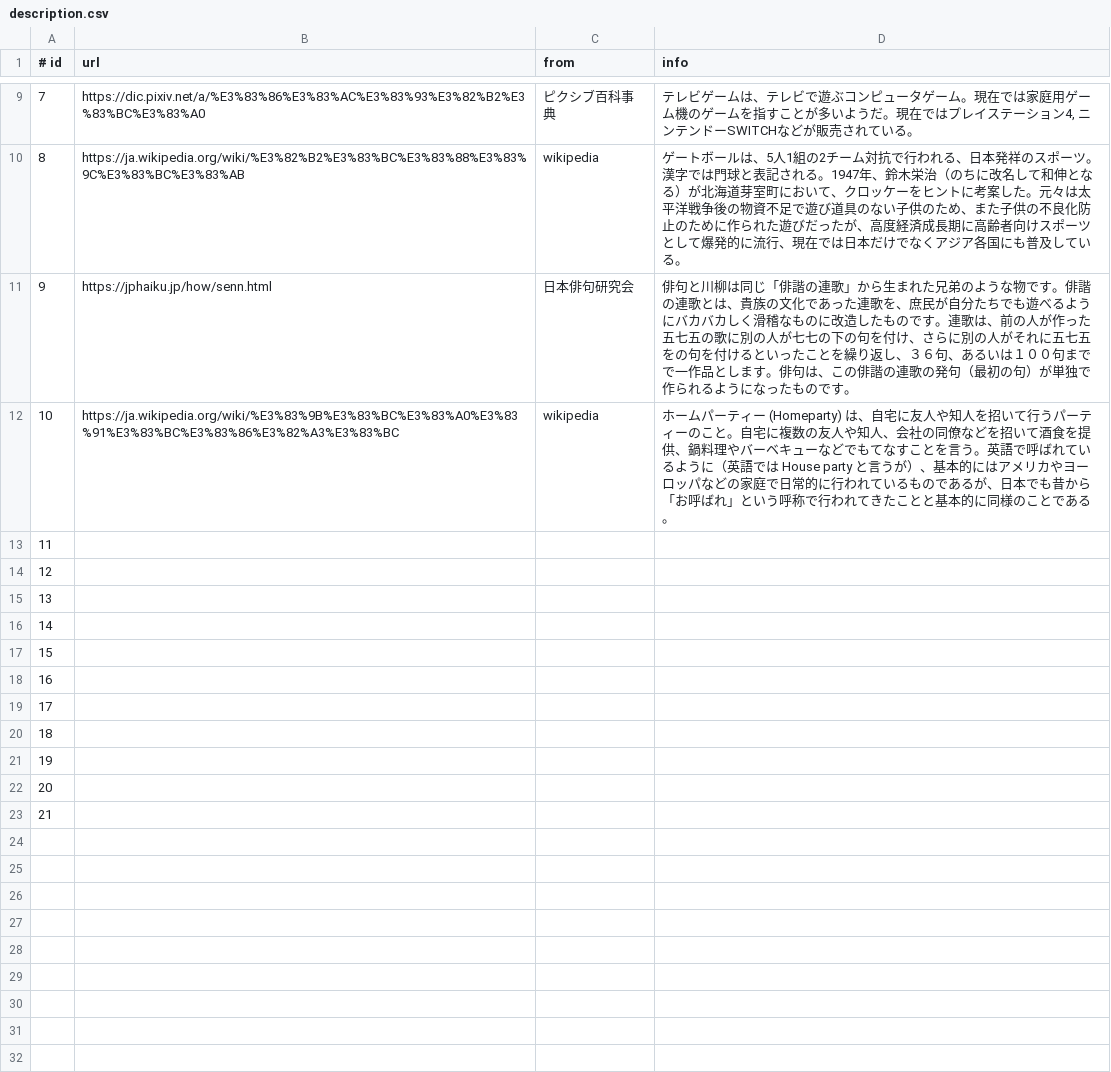
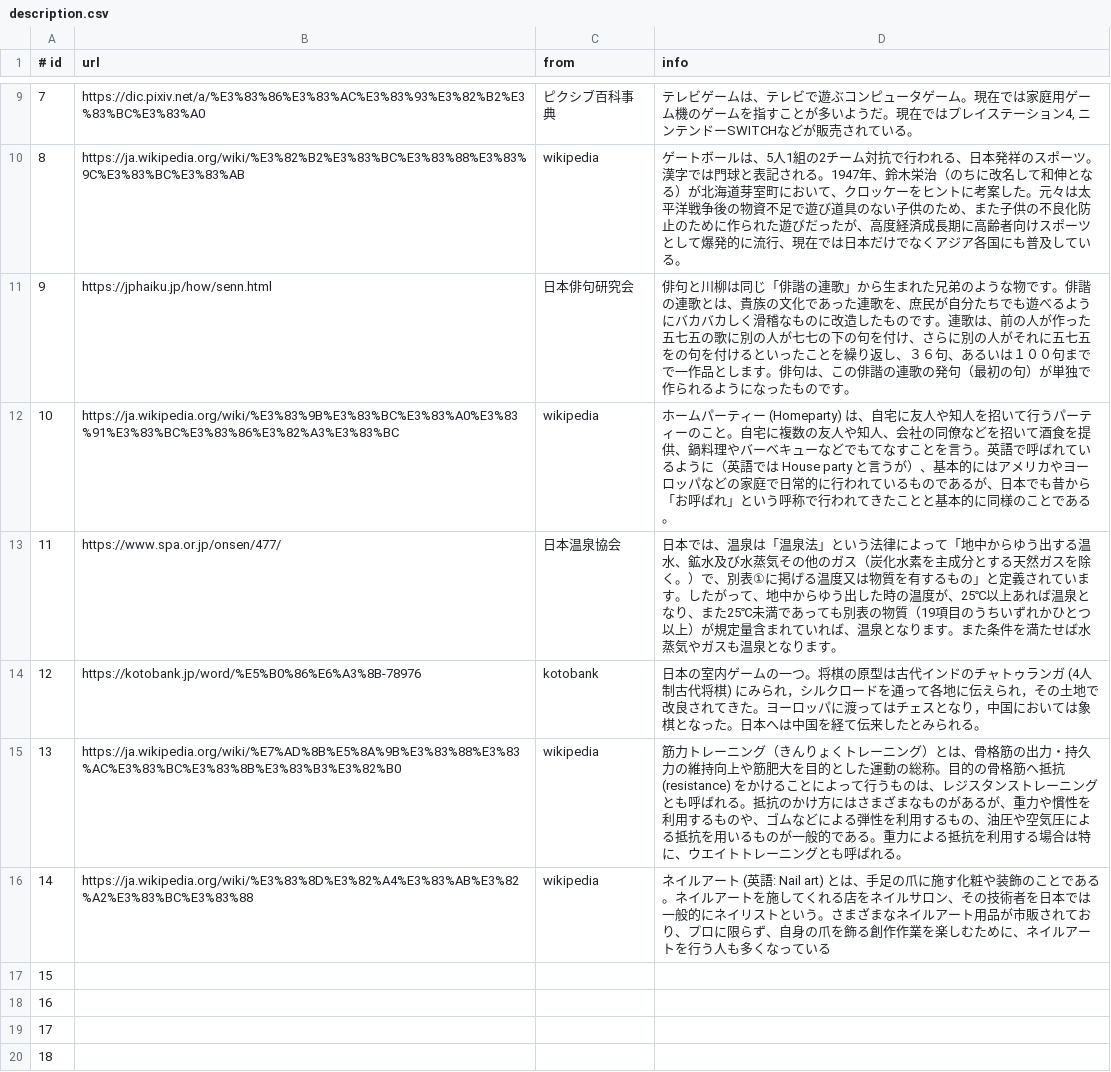
Before and after one commit to sh-miyoshi/doraku, a CSV file: backend/database/description.csv, drawn as a sheet; only a part is shown, gaps mark what is left out; the shorter side is filled out with more unchanged rows.

Commit message:
update hobby data

```diff
--- a/backend/database/description.csv
+++ b/backend/database/description.csv
@@ -12,6 +12,6 @@
 10,"https://ja.wikipedia.org/wiki/%E3%83%9B%E3%83%BC%E3%83%A0%E3%83%91%E3%83%BC%E3%83%86%E3%82%A3%E3%83%BC",wikipedia,"ホームパーティー (Homeparty) は、自宅に友人や知人を招いて行うパーティーのこと。自宅に複数の友人や知人、会社の同僚などを招いて酒食を提供、鍋料理やバーベキューなどでもてなすことを言う。英語で呼ばれているように（英語では House party と言うが）、基本的にはアメリカやヨーロッパなどの家庭で日常的に行われているものであるが、日本でも昔から「お呼ばれ」という呼称で行われてきたことと基本的に同様のことである。"
-11,,,
-12,,,
-13,,,
-14,,,
+11,"https://www.spa.or.jp/onsen/477/","日本温泉協会","日本では、温泉は「温泉法」という法律によって「地中からゆう出する温水、鉱水及び水蒸気その他のガス（炭化水素を主成分とする天然ガスを除く。）で、別表①に掲げる温度又は物質を有するもの」と定義されています。したがって、地中からゆう出した時の温度が、25℃以上あれば温泉となり、また25℃未満であっても別表の物質（19項目のうちいずれかひとつ以上）が規定量含まれていれば、温泉となります。また条件を満たせば水蒸気やガスも温泉となります。"
+12,"https://kotobank.jp/word/%E5%B0%86%E6%A3%8B-78976",kotobank,"日本の室内ゲームの一つ。将棋の原型は古代インドのチャトゥランガ (4人制古代将棋) にみられ，シルクロードを通って各地に伝えられ，その土地で改良されてきた。ヨーロッパに渡ってはチェスとなり，中国においては象棋となった。日本へは中国を経て伝来したとみられる。"
+13,"https://ja.wikipedia.org/wiki/%E7%AD%8B%E5%8A%9B%E3%83%88%E3%83%AC%E3%83%BC%E3%83%8B%E3%83%B3%E3%82%B0",wikipedia,"筋力トレーニング（きんりょくトレーニング）とは、骨格筋の出力・持久力の維持向上や筋肥大を目的とした運動の総称。目的の骨格筋へ抵抗 (resistance) をかけることによって行うものは、レジスタンストレーニングとも呼ばれる。抵抗のかけ方にはさまざまなものがあるが、重力や慣性を利用するものや、ゴムなどによる弾性を利用するもの、油圧や空気圧による抵抗を用いるものが一般的である。重力による抵抗を利用する場合は特に、ウエイトトレーニングとも呼ばれる。"
+14,"https://ja.wikipedia.org/wiki/%E3%83%8D%E3%82%A4%E3%83%AB%E3%82%A2%E3%83%BC%E3%83%88",wikipedia,"ネイルアート (英語: Nail art) とは、手足の爪に施す化粧や装飾のことである。ネイルアートを施してくれる店をネイルサロン、その技術者を日本では一般的にネイリストという。さまざまなネイルアート用品が市販されており、プロに限らず、自身の爪を飾る創作作業を楽しむために、ネイルアートを行う人も多くなっている"
 15,,,
```
